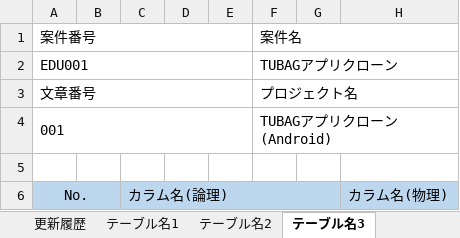
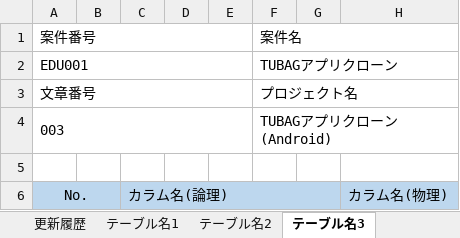
Before and after one commit to k-gotoh/tunag-app-documents, an Excel workbook: 010_設計書/040_テーブル定義書/テーブル定義書.xlsx, sheet テーブル名3, drawn as a sheet; only a part is shown; values as stored, in another font and other column widths than the file's, no borders; the diff names each change by its address in the sheet, - before the commit and + after, or states it on an @@ line.

```diff
--- a/010_設計書/040_テーブル定義書/テーブル定義書.xlsx (sheet テーブル名3)
+++ b/010_設計書/040_テーブル定義書/テーブル定義書.xlsx (sheet テーブル名3)
-A4 (案件番号): 001
+A4 (案件番号): 003
```
Also changed, not shown: sheet テーブル名2, sheet テーブル名4, 010_設計書/020_画面項目定義書/画面項目定義書.xlsx, 010_設計書/900_サーバ/010_テーブル定義書/テーブル定義書.xlsx, 5 other files.
